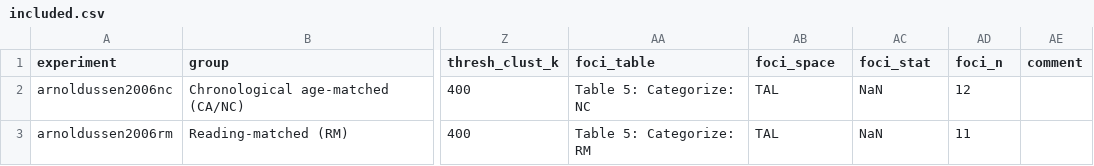
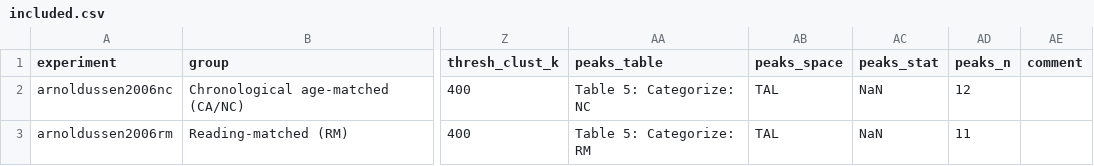
Before and after one commit to SkeideLab/meta_semantics, a CSV file: data/literature_search/included.csv, drawn as a sheet; only a part is shown, gaps mark what is left out; the diff names each change by its address in the sheet, - before the commit and + after, or states it on an @@ line.

Commit message:
replace foci with peaks

```diff
--- a/data/literature_search/included.csv
+++ b/data/literature_search/included.csv
-AA1: foci_table
+AA1: peaks_table
-AB1: foci_space
+AB1: peaks_space
-AC1: foci_stat
+AC1: peaks_stat
-AD1: foci_n
+AD1: peaks_n
```
Also changed, not shown: 107 other files.
